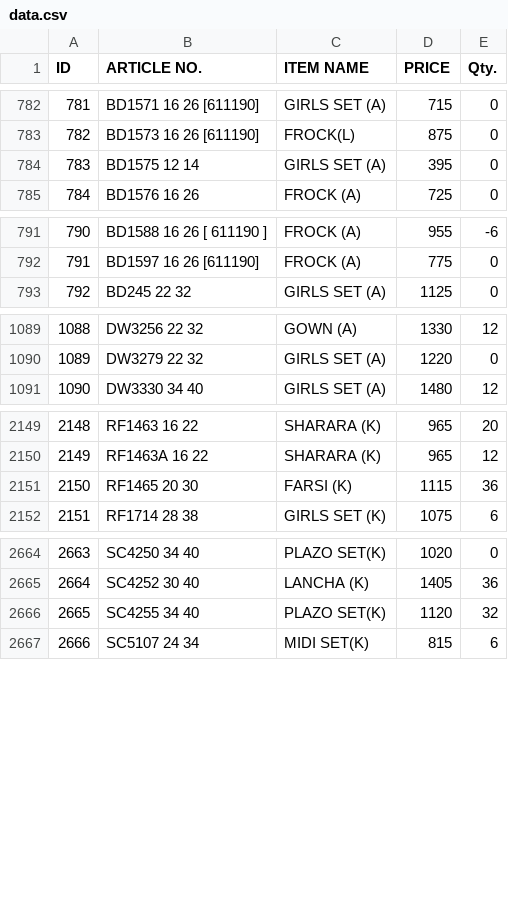
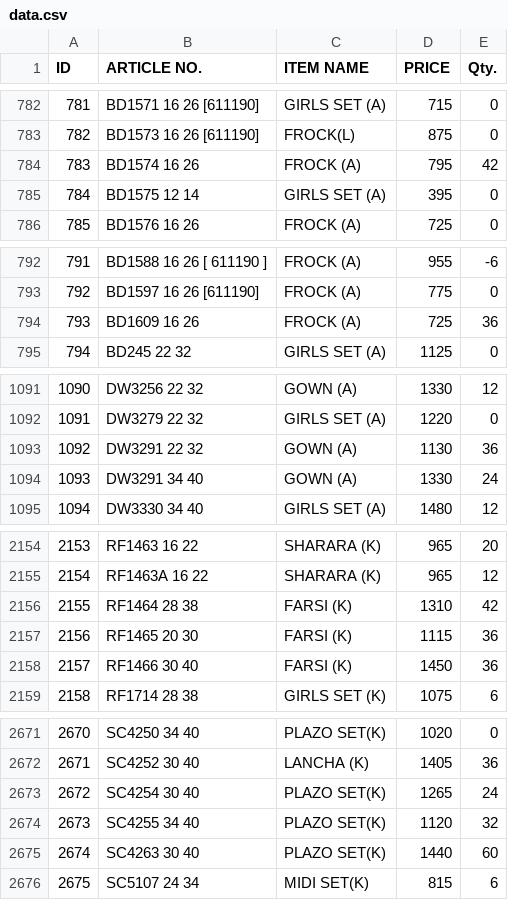
Before and after one commit to sanjeevsh1986/stock-data, a CSV file: data.csv, drawn as a sheet; only a part is shown, gaps mark what is left out; addresses are those after the commit; the diff covers the shown part only; the diff names each change by its address in the sheet, - before the commit and + after, or states it on an @@ line.

Commit message:
Add files via upload

```diff
--- a/data.csv
+++ b/data.csv
+row 784: 783 | BD1574 16 26 | FROCK (A) | 795 | 42
@@ column A (ID) renumbered from row 785 down @@
+row 794: 793 | BD1609 16 26 | FROCK (A) | 725 | 36
+row 1093: 1092 | DW3291 22 32 | GOWN (A) | 1130 | 36
+row 1094: 1093 | DW3291 34 40 | GOWN (A) | 1330 | 24
+row 2156: 2155 | RF1464 28 38 | FARSI (K) | 1310 | 42
+row 2158: 2157 | RF1466 30 40 | FARSI (K) | 1450 | 36
+row 2673: 2672 | SC4254 30 40 | PLAZO SET(K) | 1265 | 24
+row 2675: 2674 | SC4263 30 40 | PLAZO SET(K) | 1440 | 60
```
Also changed, not shown: 1 added row and 14 edited cells elsewhere in this file.
